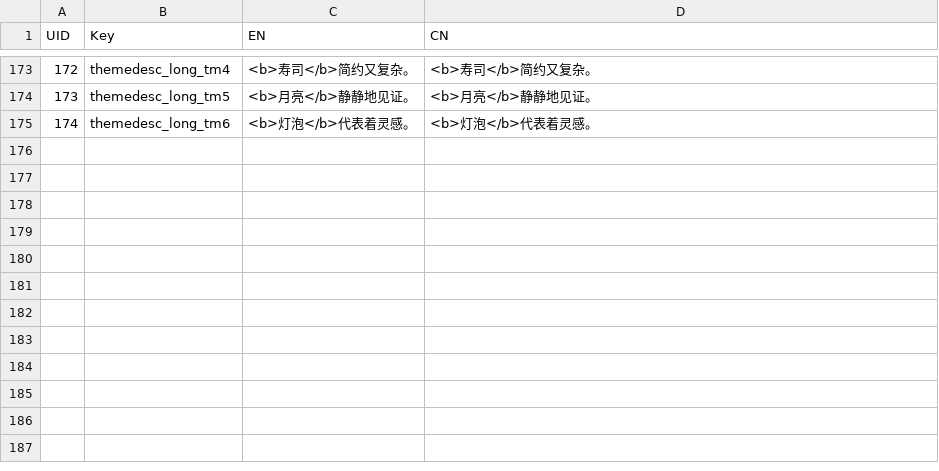
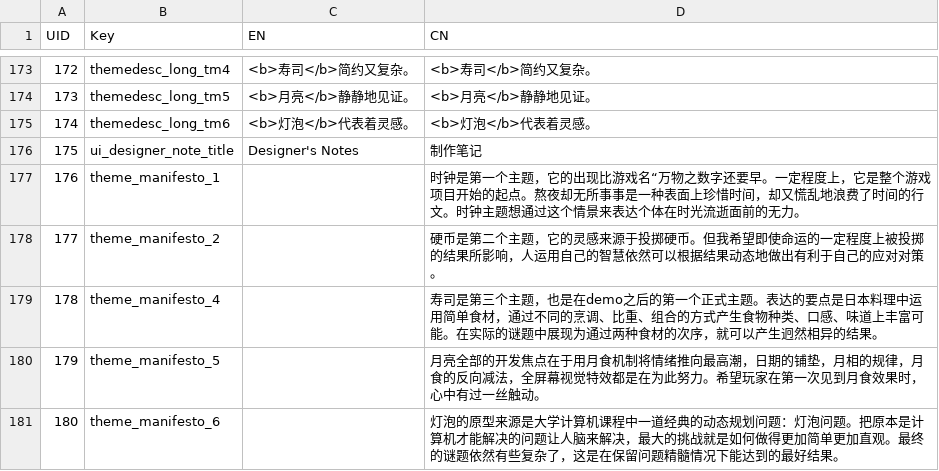
Before and after one commit to lqcatlas/NoE, a CSV file: Assets/Resources/csv/Localization - Localization.csv, drawn as a sheet; only a part is shown, gaps mark what is left out; the diff names each change by its address in the sheet, - before the commit and + after, or states it on an @@ line.

Commit message:
Designer Note finished

```diff
--- a/Assets/Resources/csv/Localization - Localization.csv
+++ b/Assets/Resources/csv/Localization - Localization.csv
+row 176: 175 | ui_designer_note_title | Designer's Notes | 制作笔记
+row 177: 176 | theme_manifesto_1 |  | 时钟是第一个主题，它的出现比游戏名“万物之数字还要早。一定程度上，它是整个游戏项目开始的起点。熬夜却无所事事是一种表面上珍惜时间，却又慌乱地浪费了时间的行文。时钟主题想通过这个情景来表达个体在时光流逝面前的无力。
+row 178: 177 | theme_manifesto_2 |  | 硬币是第二个主题，它的灵感来源于投掷硬币。但我希望即使命运的一定程度上被投掷的结果所影响，人运用自己的智慧依然可以根据结果动态地做出有利于自己的应对对策。
+row 179: 178 | theme_manifesto_4 |  | 寿司是第三个主题，也是在demo之后的第一个正式主题。表达的要点是日本料理中运用简单食材，通过不同的烹调、比重、组合的方式产生食物种类、口感、味道上丰富可能。在实际的谜题中展现为通过两种食材的次序，就可以产生迥然相异的结果。
+row 180: 179 | theme_manifesto_5 |  | 月亮全部的开发焦点在于用月食机制将情绪推向最高潮，日期的铺垫，月相的规律，月食的反向减法，全屏幕视觉特效都是在为此努力。希望玩家在第一次见到月食效果时，心中有过一丝触动。
+row 181: 180 | theme_manifesto_6 |  | 灯泡的原型来源是大学计算机课程中一道经典的动态规划问题：灯泡问题。把原本是计算机才能解决的问题让人脑来解决，最大的挑战就是如何做得更加简单更加直观。最终的谜题依然有些复杂了，这是在保留问题精髓情况下能达到的最好结果。
```
Also changed, not shown: 3 other files.
